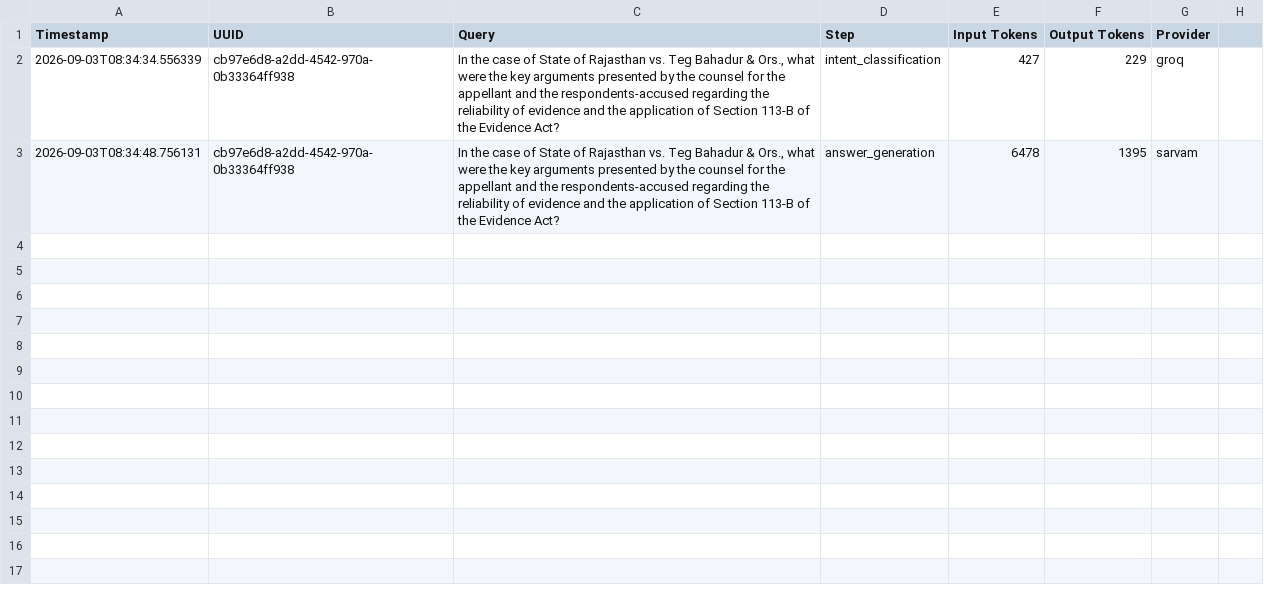
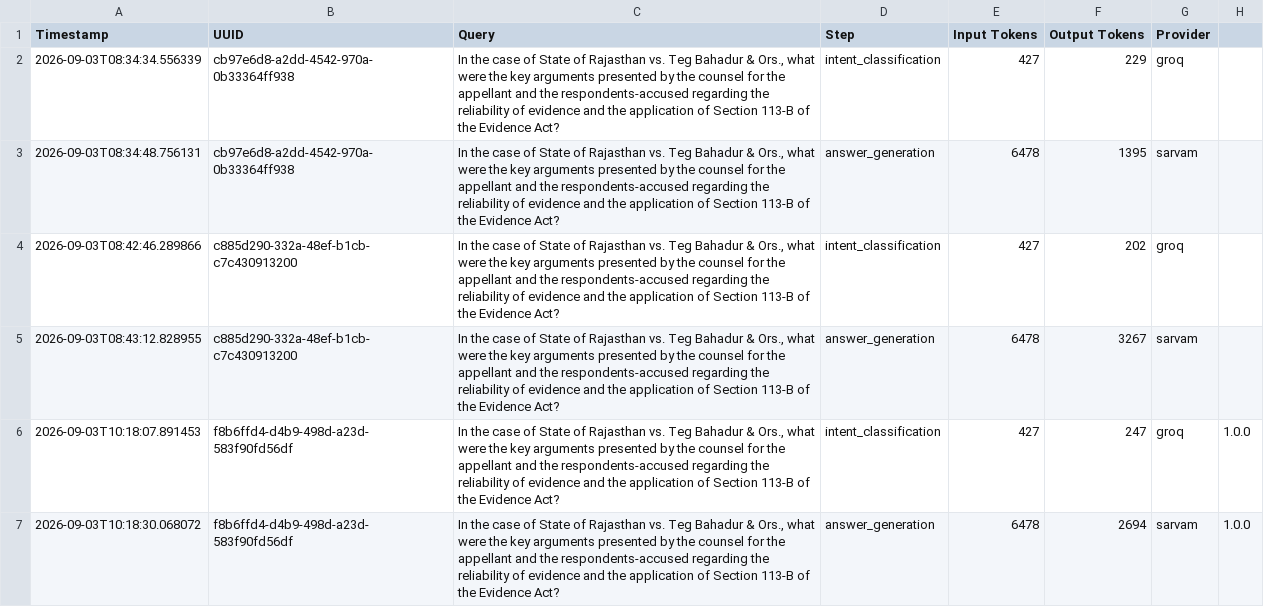
Before and after one commit to vasantp20/KanoonRAG, a CSV file: telemetry.csv, drawn as a sheet; the diff names each change by its address in the sheet, - before the commit and + after, or states it on an @@ line.

```diff
--- a/telemetry.csv
+++ b/telemetry.csv
+row 4: 2026-09-03T08:42:46.289866 | c885d290-332a-48ef-b1cb-c7c430913200 | In the case of State of Rajasthan vs. Teg Bahadur & Ors., what were the key arguments presented by the counsel for the appellant and the respondents-accused regarding the reliability of evidence and the application of Section 113-B of the Evidence Act? | intent_classification | 427 | 202 | groq
+row 5: 2026-09-03T08:43:12.828955 | c885d290-332a-48ef-b1cb-c7c430913200 | In the case of State of Rajasthan vs. Teg Bahadur & Ors., what were the key arguments presented by the counsel for the appellant and the respondents-accused regarding the reliability of evidence and the application of Section 113-B of the Evidence Act? | answer_generation | 6478 | 3267 | sarvam
+row 6: 2026-09-03T10:18:07.891453 | f8b6ffd4-d4b9-498d-a23d-583f90fd56df | In the case of State of Rajasthan vs. Teg Bahadur & Ors., what were the key arguments presented by the counsel for the appellant and the respondents-accused regarding the reliability of evidence and the application of Section 113-B of the Evidence Act? | intent_classification | 427 | 247 | groq | 1.0.0
+row 7: 2026-09-03T10:18:30.068072 | f8b6ffd4-d4b9-498d-a23d-583f90fd56df | In the case of State of Rajasthan vs. Teg Bahadur & Ors., what were the key arguments presented by the counsel for the appellant and the respondents-accused regarding the reliability of evidence and the application of Section 113-B of the Evidence Act? | answer_generation | 6478 | 2694 | sarvam | 1.0.0
```
Also changed, not shown: 3 other files.
